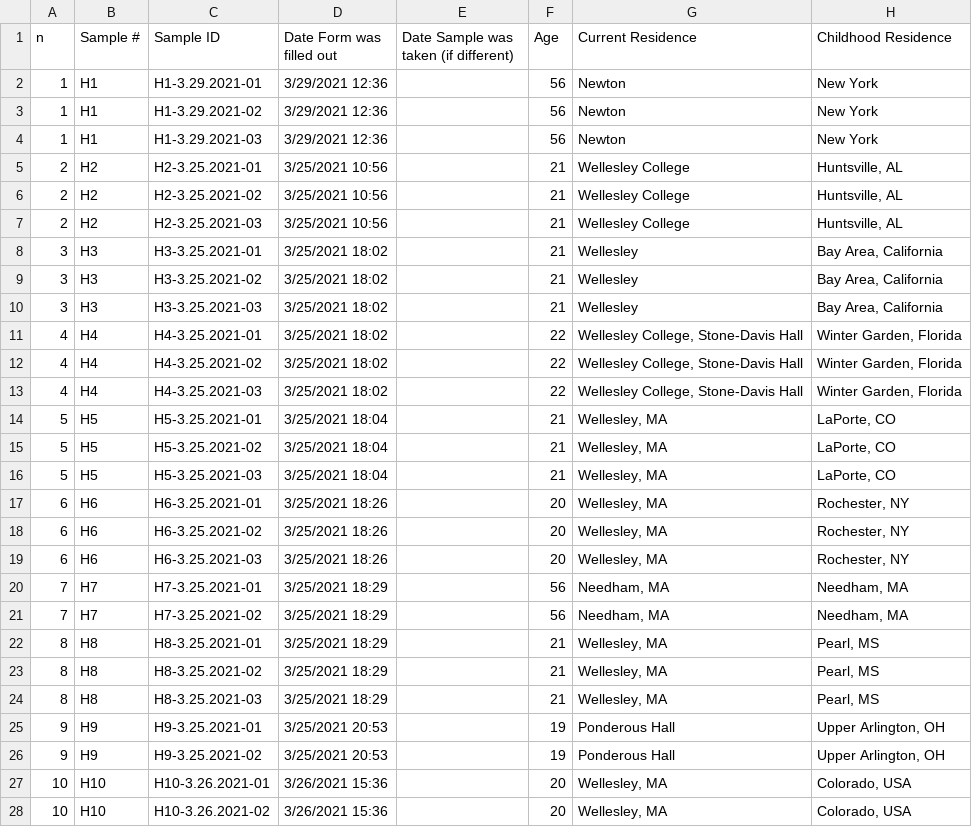
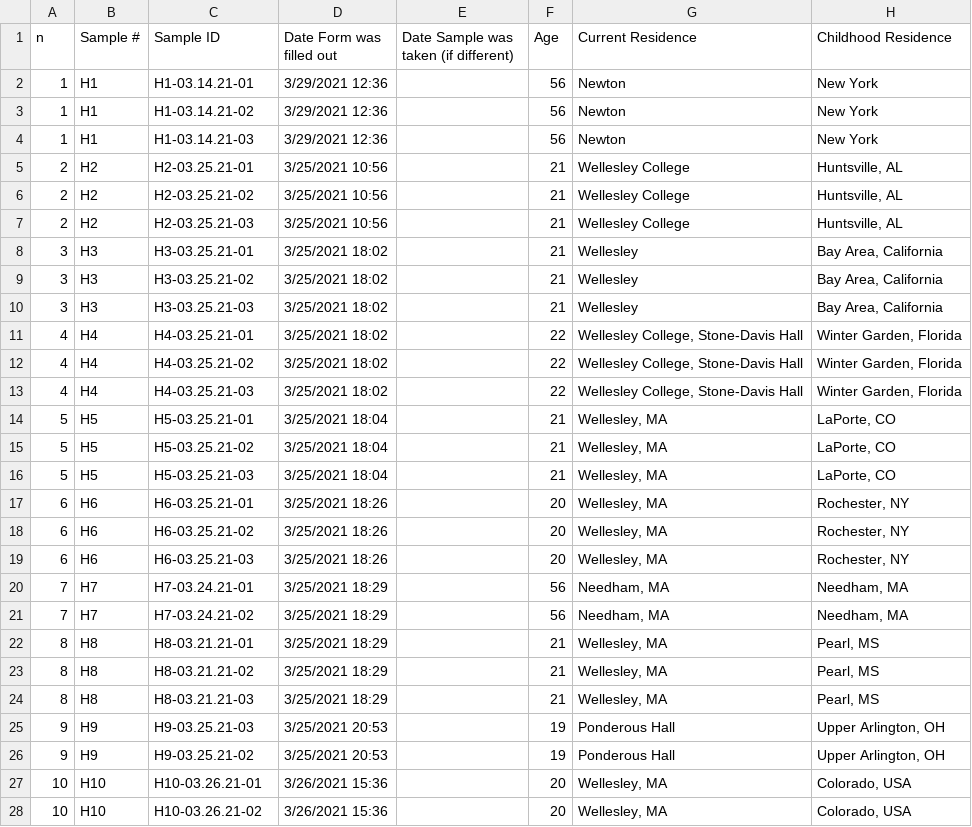
Before and after one commit to nohern/GEOS315Ruhlman, a CSV file: Survey Data Polished - Data Reorganized.csv, drawn as a sheet; only a part is shown; the diff covers the shown part only; the diff names each change by its address in the sheet, - before the commit and + after, or states it on an @@ line.

Commit message:
Merging the XEPOS data and the survey data in R

```diff
--- a/Survey Data Polished - Data Reorganized.csv
+++ b/Survey Data Polished - Data Reorganized.csv
-C2 (Sample ID): H1-3.29.2021-01
+C2 (Sample ID): H1-03.14.21-01
-C3 (Sample ID): H1-3.29.2021-02
+C3 (Sample ID): H1-03.14.21-02
-C4 (Sample ID): H1-3.29.2021-03
+C4 (Sample ID): H1-03.14.21-03
-C5 (Sample ID): H2-3.25.2021-01
+C5 (Sample ID): H2-03.25.21-01
-C6 (Sample ID): H2-3.25.2021-02
+C6 (Sample ID): H2-03.25.21-02
-C7 (Sample ID): H2-3.25.2021-03
+C7 (Sample ID): H2-03.25.21-03
-C8 (Sample ID): H3-3.25.2021-01
+C8 (Sample ID): H3-03.25.21-01
-C9 (Sample ID): H3-3.25.2021-02
+C9 (Sample ID): H3-03.25.21-02
-C10 (Sample ID): H3-3.25.2021-03
+C10 (Sample ID): H3-03.25.21-03
-C11 (Sample ID): H4-3.25.2021-01
+C11 (Sample ID): H4-03.25.21-01
-C12 (Sample ID): H4-3.25.2021-02
+C12 (Sample ID): H4-03.25.21-02
-C13 (Sample ID): H4-3.25.2021-03
+C13 (Sample ID): H4-03.25.21-03
-C14 (Sample ID): H5-3.25.2021-01
+C14 (Sample ID): H5-03.25.21-01
-C15 (Sample ID): H5-3.25.2021-02
+C15 (Sample ID): H5-03.25.21-02
-C16 (Sample ID): H5-3.25.2021-03
+C16 (Sample ID): H5-03.25.21-03
-C17 (Sample ID): H6-3.25.2021-01
+C17 (Sample ID): H6-03.25.21-01
-C18 (Sample ID): H6-3.25.2021-02
+C18 (Sample ID): H6-03.25.21-02
-C19 (Sample ID): H6-3.25.2021-03
+C19 (Sample ID): H6-03.25.21-03
-C20 (Sample ID): H7-3.25.2021-01
+C20 (Sample ID): H7-03.24.21-01
-C21 (Sample ID): H7-3.25.2021-02
+C21 (Sample ID): H7-03.24.21-02
-C22 (Sample ID): H8-3.25.2021-01
+C22 (Sample ID): H8-03.21.21-01
-C23 (Sample ID): H8-3.25.2021-02
+C23 (Sample ID): H8-03.21.21-02
-C24 (Sample ID): H8-3.25.2021-03
+C24 (Sample ID): H8-03.21.21-03
-C25 (Sample ID): H9-3.25.2021-01
+C25 (Sample ID): H9-03.25.21-03
-C26 (Sample ID): H9-3.25.2021-02
+C26 (Sample ID): H9-03.25.21-02
-C27 (Sample ID): H10-3.26.2021-01
+C27 (Sample ID): H10-03.26.21-01
-C28 (Sample ID): H10-3.26.2021-02
+C28 (Sample ID): H10-03.26.21-02
```
Also changed, not shown: 32 edited cells elsewhere in this file, 1 other file.
